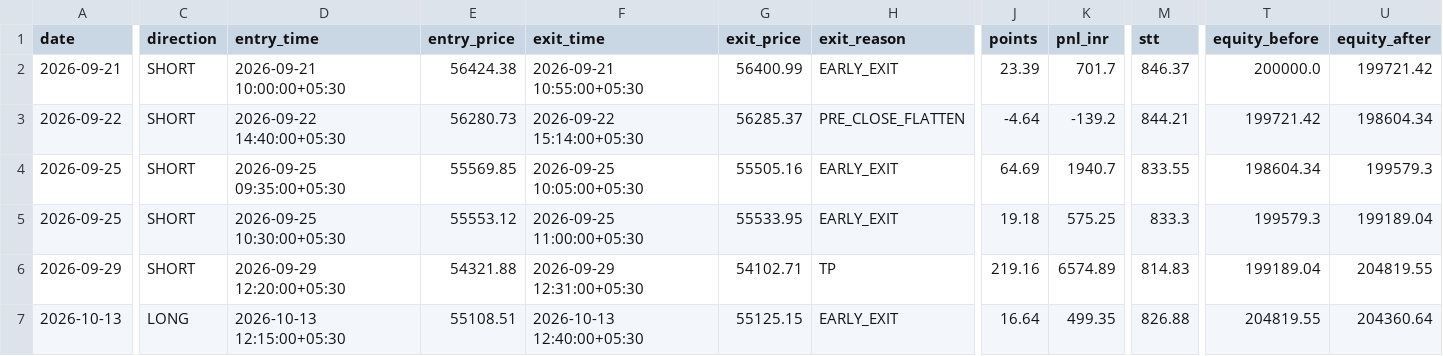
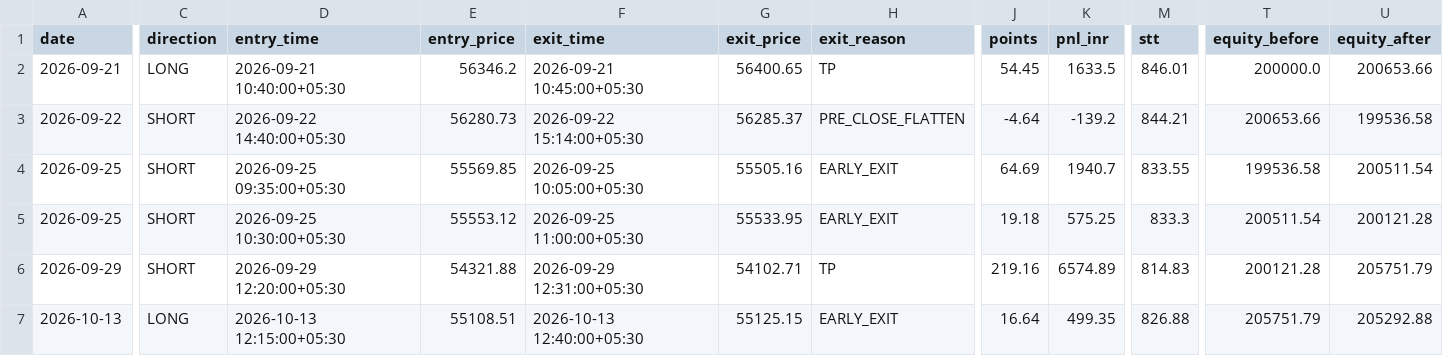
Before and after one commit to Abhirajsinh2/Edge-1st, a CSV file: edge_1st_trades_BANKNIFTY.csv, drawn as a sheet; only a part is shown, gaps mark what is left out; the diff covers the shown part only; the diff names each change by its address in the sheet, - before the commit and + after, or states it on an @@ line.

```diff
--- a/edge_1st_trades_BANKNIFTY.csv
+++ b/edge_1st_trades_BANKNIFTY.csv
-C2 (direction): SHORT
+C2 (direction): LONG
-D2 (entry_time): 2026-09-21 10:00:00+05:30
+D2 (entry_time): 2026-09-21 10:40:00+05:30
-E2 (entry_price): 56424.38
+E2 (entry_price): 56346.2
-F2 (exit_time): 2026-09-21 10:55:00+05:30
+F2 (exit_time): 2026-09-21 10:45:00+05:30
-G2 (exit_price): 56400.99
+G2 (exit_price): 56400.65
-H2 (exit_reason): EARLY_EXIT
+H2 (exit_reason): TP
-J2 (points): 23.39
+J2 (points): 54.45
-K2 (pnl_inr): 701.7
+K2 (pnl_inr): 1633.5
-M2 (stt): 846.37
+M2 (stt): 846.01
-U2 (equity_after): 199721.42
+U2 (equity_after): 200653.66
-T3 (equity_before): 199721.42
+T3 (equity_before): 200653.66
-U3 (equity_after): 198604.34
+U3 (equity_after): 199536.58
-T4 (equity_before): 198604.34
+T4 (equity_before): 199536.58
-U4 (equity_after): 199579.3
+U4 (equity_after): 200511.54
-T5 (equity_before): 199579.3
+T5 (equity_before): 200511.54
-U5 (equity_after): 199189.04
+U5 (equity_after): 200121.28
-T6 (equity_before): 199189.04
+T6 (equity_before): 200121.28
-U6 (equity_after): 204819.55
+U6 (equity_after): 205751.79
-T7 (equity_before): 204819.55
+T7 (equity_before): 205751.79
-U7 (equity_after): 204360.64
+U7 (equity_after): 205292.88
```
Also changed, not shown: 5 edited cells elsewhere in this file, edge_1st_trades_NIFTY.csv, 3 other files.
